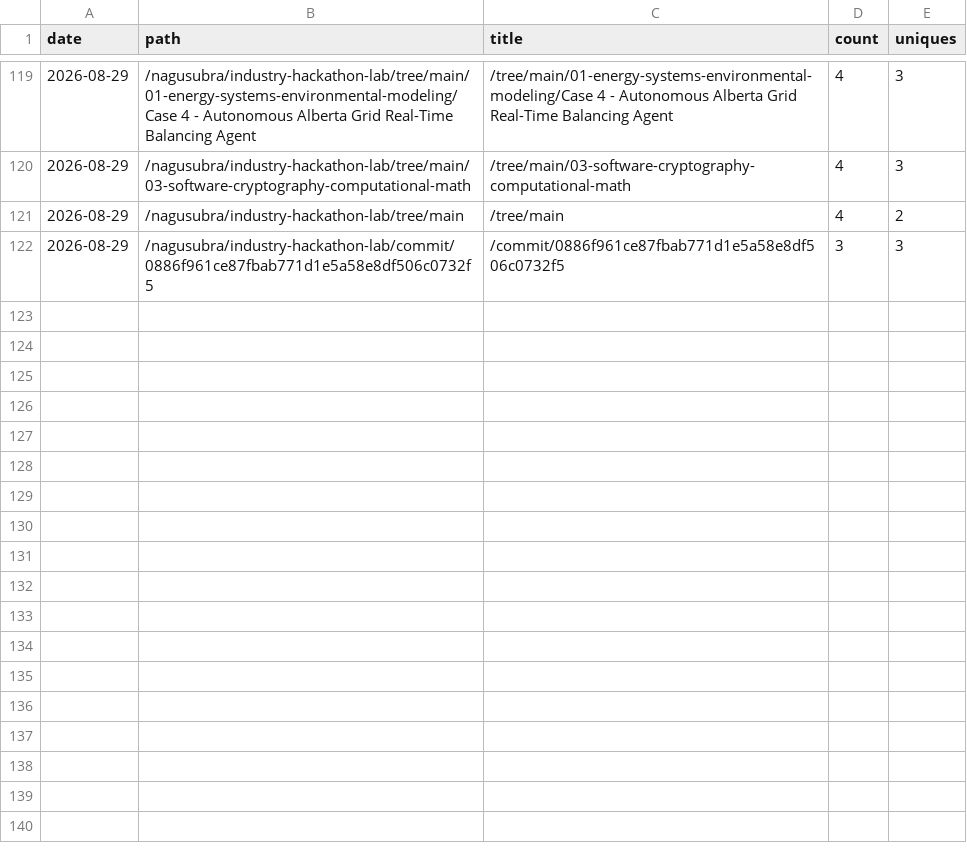
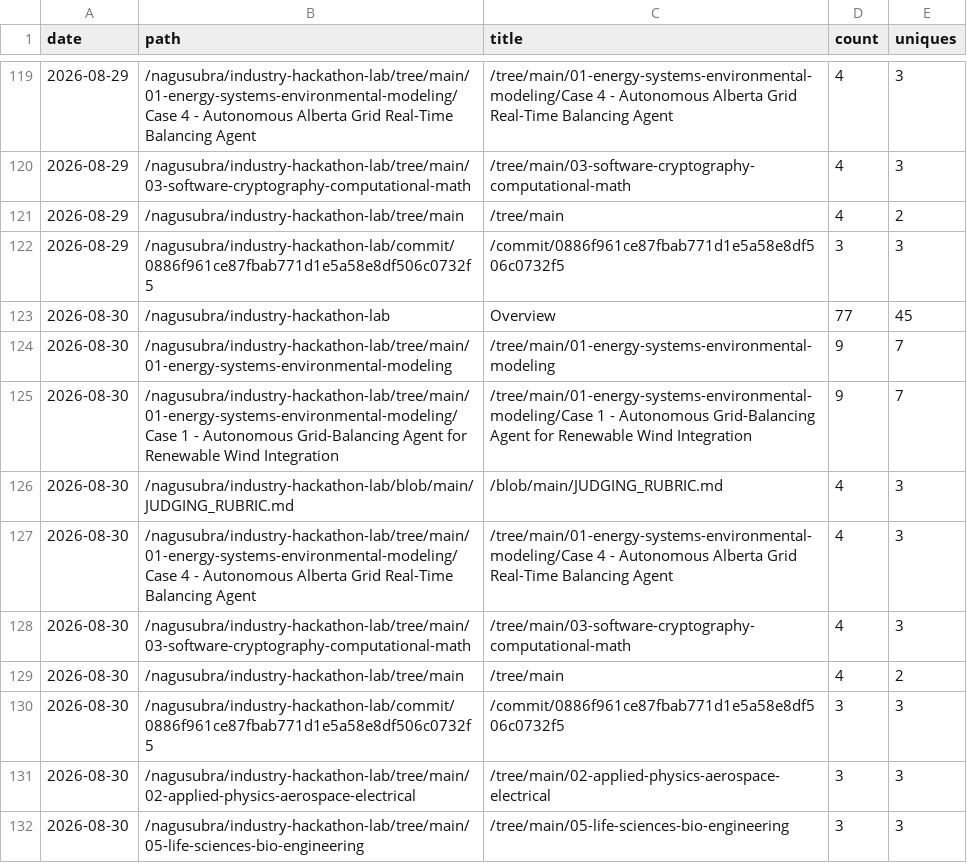
Before and after one commit to nagusubra/traffic, a CSV file: .metrics/data/industry-hackathon-lab/paths.csv, drawn as a sheet; only a part is shown, gaps mark what is left out.

```diff
--- a/.metrics/data/industry-hackathon-lab/paths.csv
+++ b/.metrics/data/industry-hackathon-lab/paths.csv
@@ -122 +122,11 @@ date,path,title,count,uniques
 2026-08-29,/nagusubra/industry-hackathon-lab/commit/0886f961ce87fbab771d1e5a58e8df506c0732f5,/commit/0886f961ce87fbab771d1e5a58e8df506c0732f5,3,3
+2026-08-30,/nagusubra/industry-hackathon-lab,Overview,77,45
+2026-08-30,/nagusubra/industry-hackathon-lab/tree/main/01-energy-systems-environmental-modeling,/tree/main/01-energy-systems-environmental-modeling,9,7
+2026-08-30,/nagusubra/industry-hackathon-lab/tree/main/01-energy-systems-environmental-modeling/Case 1 - Autonomous Grid-Balancing Agent for Renewable Wind Integration,/tree/main/01-energy-systems-environmental-modeling/Case 1 - Autonomous Grid-Balancing Agent for Renewable Wind Integration,9,7
+2026-08-30,/nagusubra/industry-hackathon-lab/blob/main/JUDGING_RUBRIC.md,/blob/main/JUDGING_RUBRIC.md,4,3
+2026-08-30,/nagusubra/industry-hackathon-lab/tree/main/01-energy-systems-environmental-modeling/Case 4 - Autonomous Alberta Grid Real-Time Balancing Agent,/tree/main/01-energy-systems-environmental-modeling/Case 4 - Autonomous Alberta Grid Real-Time Balancing Agent,4,3
+2026-08-30,/nagusubra/industry-hackathon-lab/tree/main/03-software-cryptography-computational-math,/tree/main/03-software-cryptography-computational-math,4,3
+2026-08-30,/nagusubra/industry-hackathon-lab/tree/main,/tree/main,4,2
+2026-08-30,/nagusubra/industry-hackathon-lab/commit/0886f961ce87fbab771d1e5a58e8df506c0732f5,/commit/0886f961ce87fbab771d1e5a58e8df506c0732f5,3,3
+2026-08-30,/nagusubra/industry-hackathon-lab/tree/main/02-applied-physics-aerospace-electrical,/tree/main/02-applied-physics-aerospace-electrical,3,3
+2026-08-30,/nagusubra/industry-hackathon-lab/tree/main/05-life-sciences-bio-engineering,/tree/main/05-life-sciences-bio-engineering,3,3
```
Also changed, not shown: .metrics/data/AI-customer-counter/paths.csv, .metrics/data/duvals_triangle_plotter/paths.csv, 19 other files.
